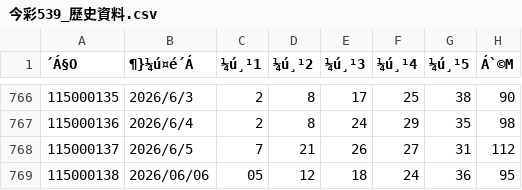
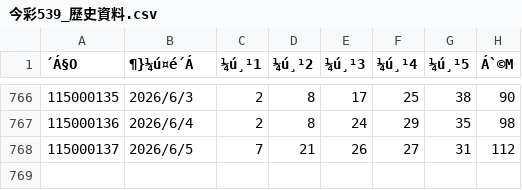
Before and after one commit to asus11505220-lusee/weili-api, a CSV file: 今彩539_歷史資料.csv, drawn as a sheet; only a part is shown, gaps mark what is left out.

Commit message:
Update 今彩539_歷史資料.csv

```diff
--- a/今彩539_歷史資料.csv
+++ b/今彩539_歷史資料.csv
@@ -768,2 +768 @@
 115000137,2026/6/5,7,21,26,27,31,112
-115000138,2026/06/06,05,12,18,24,36,95
```
